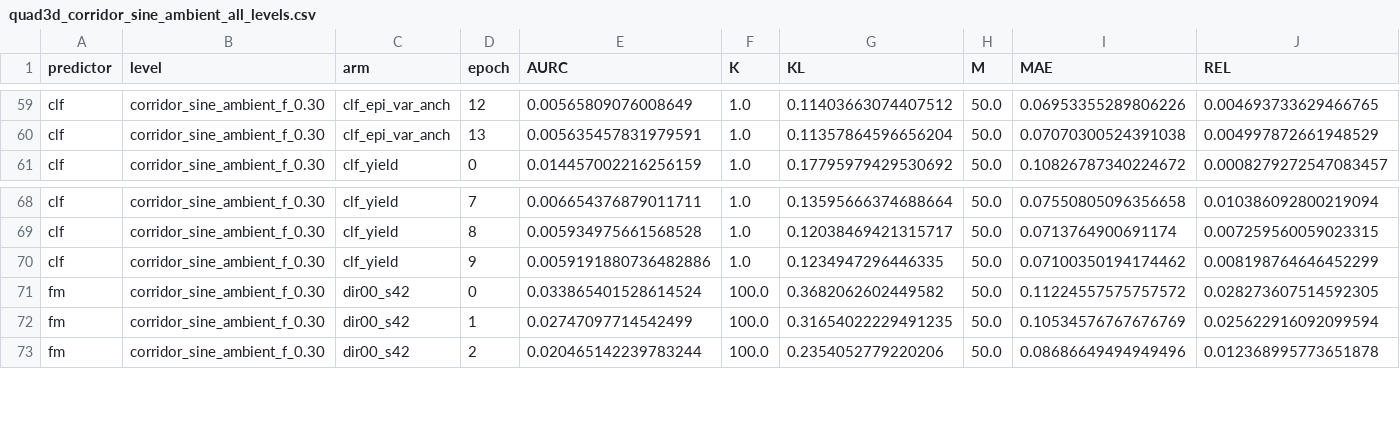
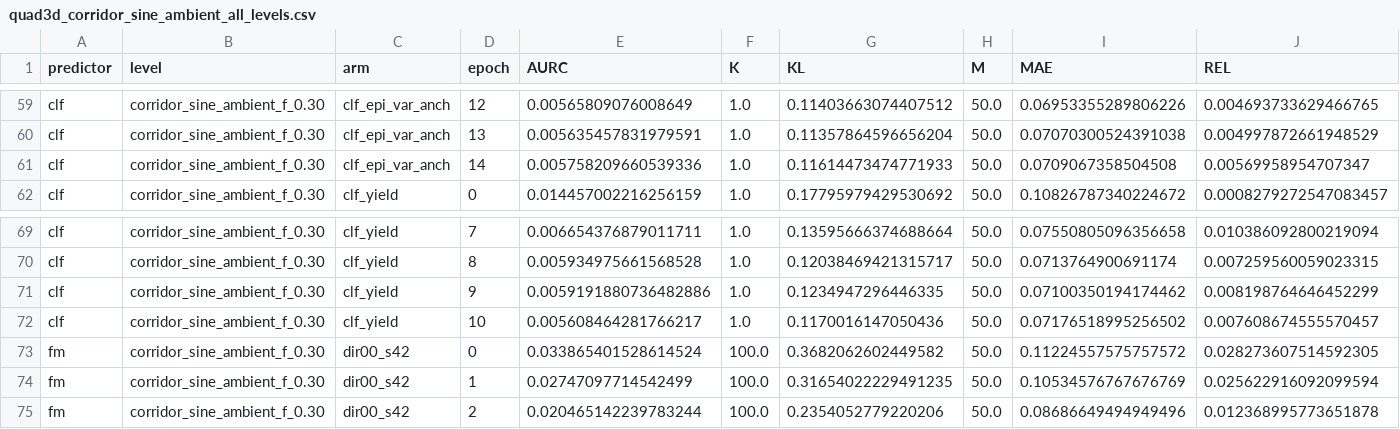
Before and after one commit to dhruvmetha/adaptive_roa, a CSV file: docs/experiments/stochastic/quadrotor3d/quad3d_corridor_sine_ambient_all_levels.csv, drawn as a sheet; only a part is shown, gaps mark what is left out; rows hold the shown columns only; the diff names each change by its address in the sheet, - before the commit and + after, or states it on an @@ line.

Commit message:
data(quad3d cs): cycle update — score, figures, standings

```diff
--- a/docs/experiments/stochastic/quadrotor3d/quad3d_corridor_sine_ambient_all_levels.csv
+++ b/docs/experiments/stochastic/quadrotor3d/quad3d_corridor_sine_ambient_all_levels.csv
+row 61: clf | corridor_sine_ambient_f_0.30 | clf_epi_var_anch | 14 | 0.005758209660539336 | 1.0 | 0.11614473474771933 | 50.0 | 0.0709067358504508 | 0.00569958954707347
+row 72: clf | corridor_sine_ambient_f_0.30 | clf_yield | 10 | 0.005608464281766217 | 1.0 | 0.1170016147050436 | 50.0 | 0.07176518995256502 | 0.007608674555570457
```
Also changed, not shown: 1 other file.
